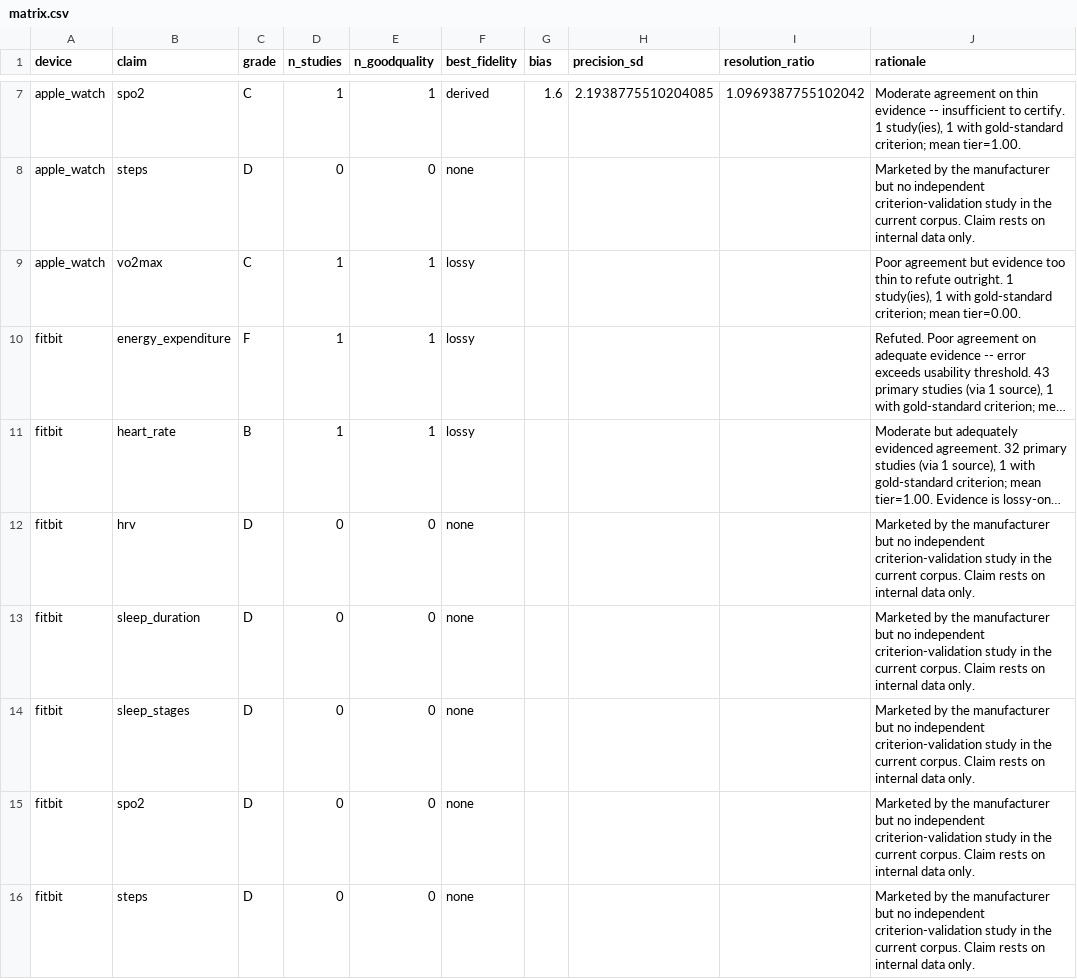
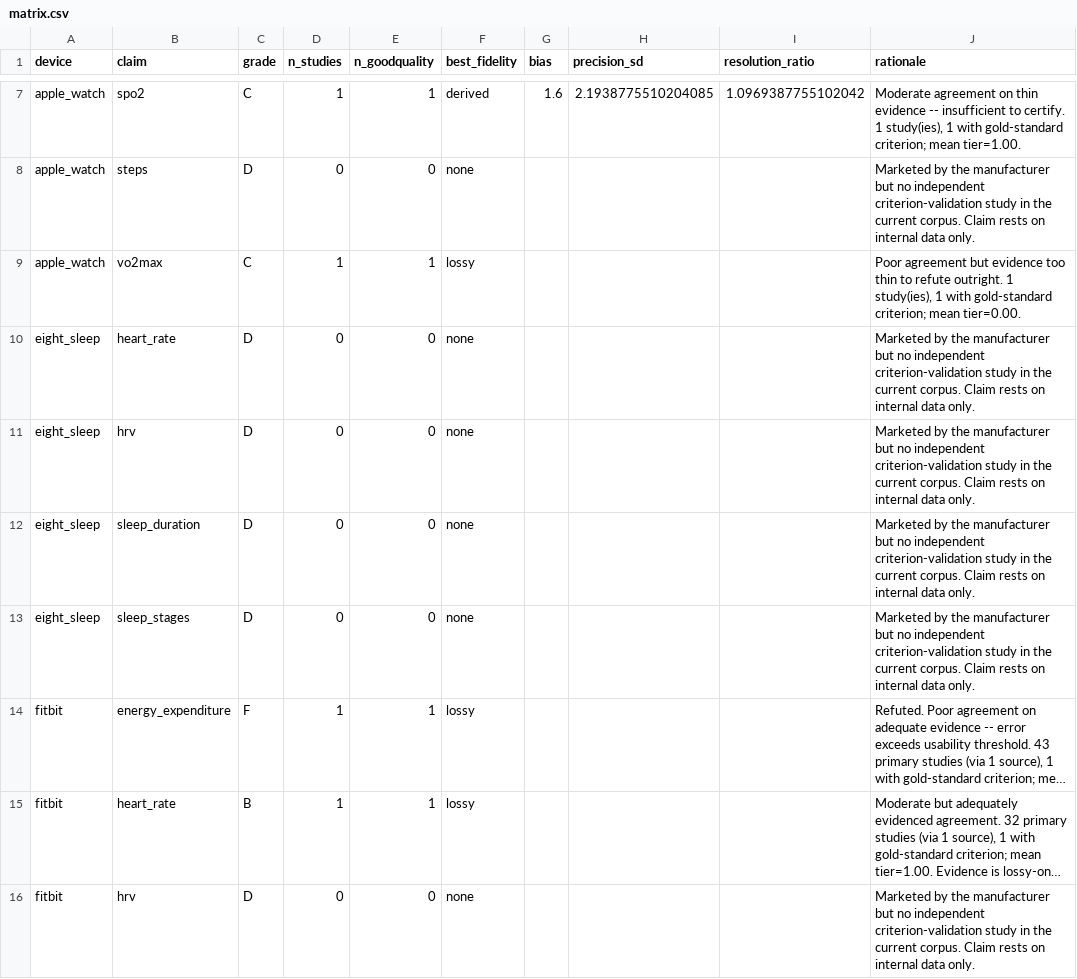
Before and after one commit to jackmis610/wearable-validity-atlas, a CSV file: build/matrix.csv, drawn as a sheet; only a part is shown, gaps mark what is left out; the shorter side is filled out with more unchanged rows; long unchanged cells end in …; the diff names each change by its address in the sheet, - before the commit and + after, or states it on an @@ line.

```diff
--- a/build/matrix.csv
+++ b/build/matrix.csv
+row 10: eight_sleep | heart_rate | D | 0 | 0 | none |  |  |  | Marketed by the manufacturer but no independent criterion-validation study in the current corpus. Claim rests on internal data only.
+row 11: eight_sleep | hrv | D | 0 | 0 | none |  |  |  | Marketed by the manufacturer but no independent criterion-validation study in the current corpus. Claim rests on internal data only.
+row 12: eight_sleep | sleep_duration | D | 0 | 0 | none |  |  |  | Marketed by the manufacturer but no independent criterion-validation study in the current corpus. Claim rests on internal data only.
+row 13: eight_sleep | sleep_stages | D | 0 | 0 | none |  |  |  | Marketed by the manufacturer but no independent criterion-validation study in the current corpus. Claim rests on internal data only.
```
Also changed, not shown: 5 other files.
